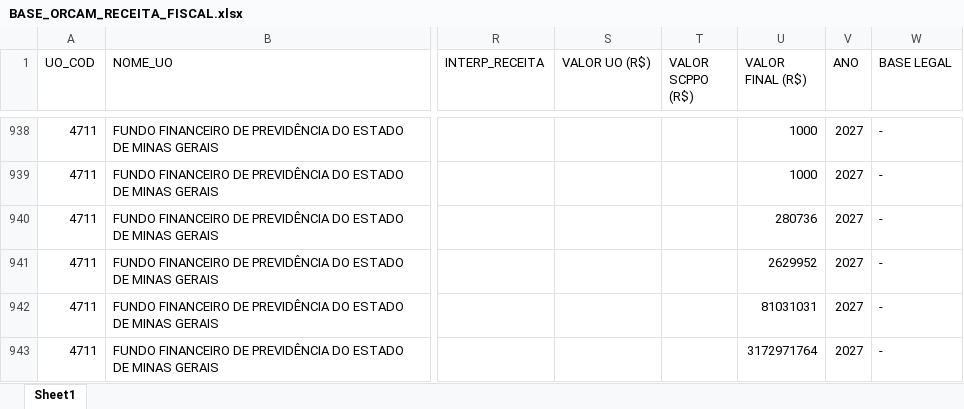
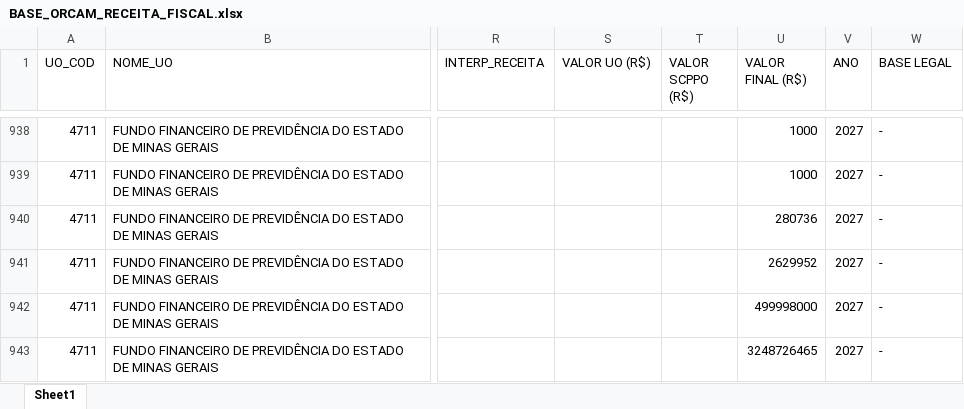
Before and after one commit to splor-mg/dados-ppo-2027, an Excel workbook: data/BASE_ORCAM_RECEITA_FISCAL.xlsx, sheet Sheet1, drawn as a sheet; only a part is shown, gaps mark what is left out; values as stored, in another font and other column widths than the file's, no borders; the diff covers the shown part only; the diff names each change by its address in the sheet, - before the commit and + after, or states it on an @@ line.

```diff
--- a/data/BASE_ORCAM_RECEITA_FISCAL.xlsx (sheet Sheet1)
+++ b/data/BASE_ORCAM_RECEITA_FISCAL.xlsx (sheet Sheet1)
-U942 (VALOR FINAL (R$)): 81031031
+U942 (VALOR FINAL (R$)): 499998000
-U943 (VALOR FINAL (R$)): 3172971764
+U943 (VALOR FINAL (R$)): 3248726465
```
Also changed, not shown: 1 added row and 9 edited cells elsewhere in this sheet, data/BASE_CATEGORIA_PESSOAL.xlsx, data/BASE_DETALHAMENTO_OBRAS.xlsx, 6 other files.
